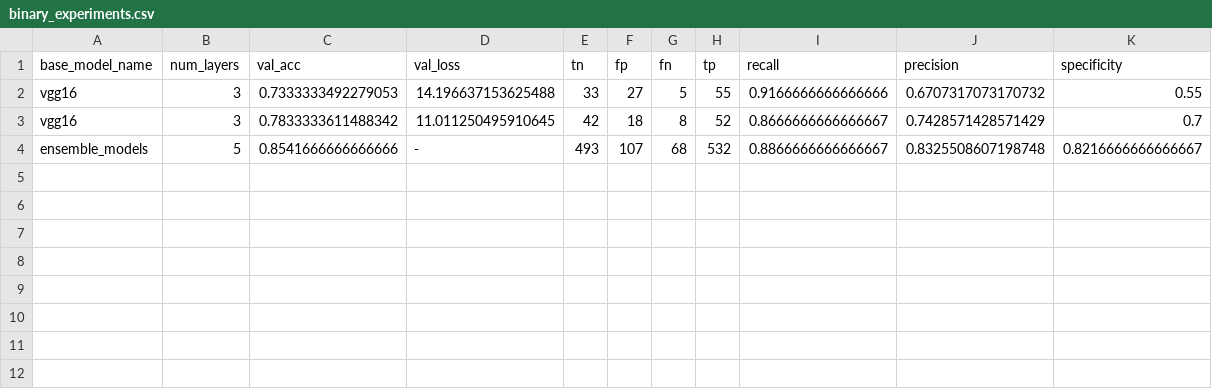
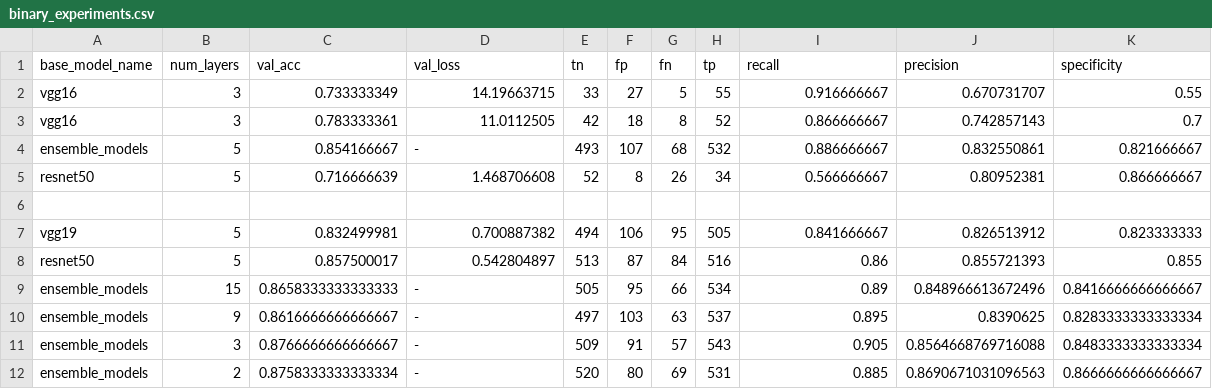
Before and after one commit to avasile96/CAD, a CSV file: DL_folders/binary/CSVs/binary_experiments.csv, drawn as a sheet.

```diff
--- a/DL_folders/binary/CSVs/binary_experiments.csv
+++ b/DL_folders/binary/CSVs/binary_experiments.csv
@@ -1,4 +1,12 @@
 base_model_name,num_layers,val_acc,val_loss,tn,fp,fn,tp,recall,precision,specificity
-vgg16,3,0.7333333492279053,14.196637153625488,33,27,5,55,0.9166666666666666,0.6707317073170732,0.55
-vgg16,3,0.7833333611488342,11.011250495910645,42,18,8,52,0.8666666666666667,0.7428571428571429,0.7
-ensemble_models,5,0.8541666666666666,-,493,107,68,532,0.8866666666666667,0.8325508607198748,0.8216666666666667
+vgg16,3,0.733333349,14.19663715,33,27,5,55,0.916666667,0.670731707,0.55
+vgg16,3,0.783333361,11.0112505,42,18,8,52,0.866666667,0.742857143,0.7
+ensemble_models,5,0.854166667,-,493,107,68,532,0.886666667,0.832550861,0.821666667
+resnet50,5,0.716666639,1.468706608,52,8,26,34,0.566666667,0.80952381,0.866666667
+,,,,,,,,,,
+vgg19,5,0.832499981,0.700887382,494,106,95,505,0.841666667,0.826513912,0.823333333
+resnet50,5,0.857500017,0.542804897,513,87,84,516,0.86,0.855721393,0.855
+ensemble_models,15,0.8658333333333333,-,505,95,66,534,0.89,0.848966613672496,0.8416666666666667
+ensemble_models,9,0.8616666666666667,-,497,103,63,537,0.895,0.8390625,0.8283333333333334
+ensemble_models,3,0.8766666666666667,-,509,91,57,543,0.905,0.8564668769716088,0.8483333333333334
+ensemble_models,2,0.8758333333333334,-,520,80,69,531,0.885,0.8690671031096563,0.8666666666666667
```
Also changed, not shown: 3 other files.
